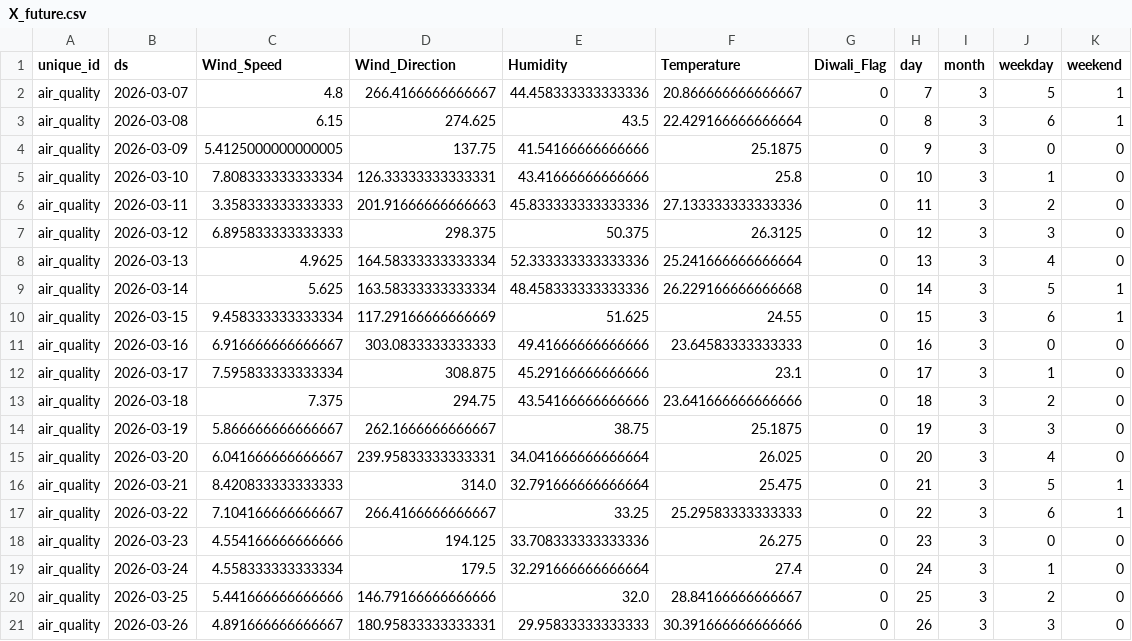
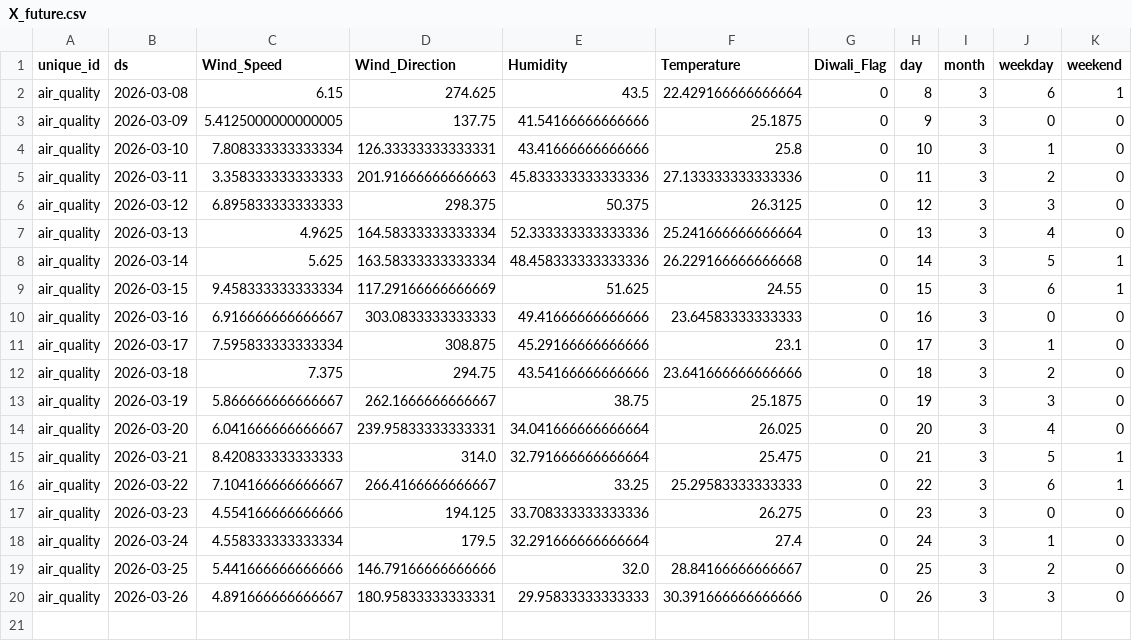
Before and after one commit to namannparashar/delhi-aqi-forecasting, a CSV file: models/X_future.csv, drawn as a sheet; the diff names each change by its address in the sheet, - before the commit and + after, or states it on an @@ line.

```diff
--- a/models/X_future.csv
+++ b/models/X_future.csv
-row 2: air_quality | 2026-03-07 | 4.8 | 266.4166666666667 | 44.458333333333336 | 20.866666666666667 | 0 | 7 | 3 | 5 | 1
```
Also changed, not shown: 2 other files.
